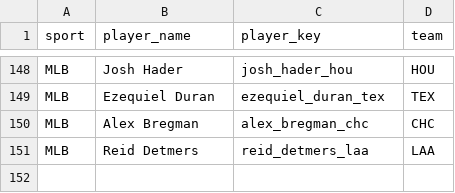
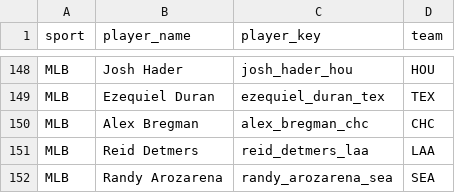
Before and after one commit to jeffwarr4/stinger-assets, a CSV file: data/players_to_fetch.csv, drawn as a sheet; only a part is shown, gaps mark what is left out; the diff names each change by its address in the sheet, - before the commit and + after, or states it on an @@ line.

```diff
--- a/data/players_to_fetch.csv
+++ b/data/players_to_fetch.csv
+row 152: MLB | Randy Arozarena | randy_arozarena_sea | SEA
```
Also changed, not shown: data/espn_headshots_map.csv, 1 other file.
